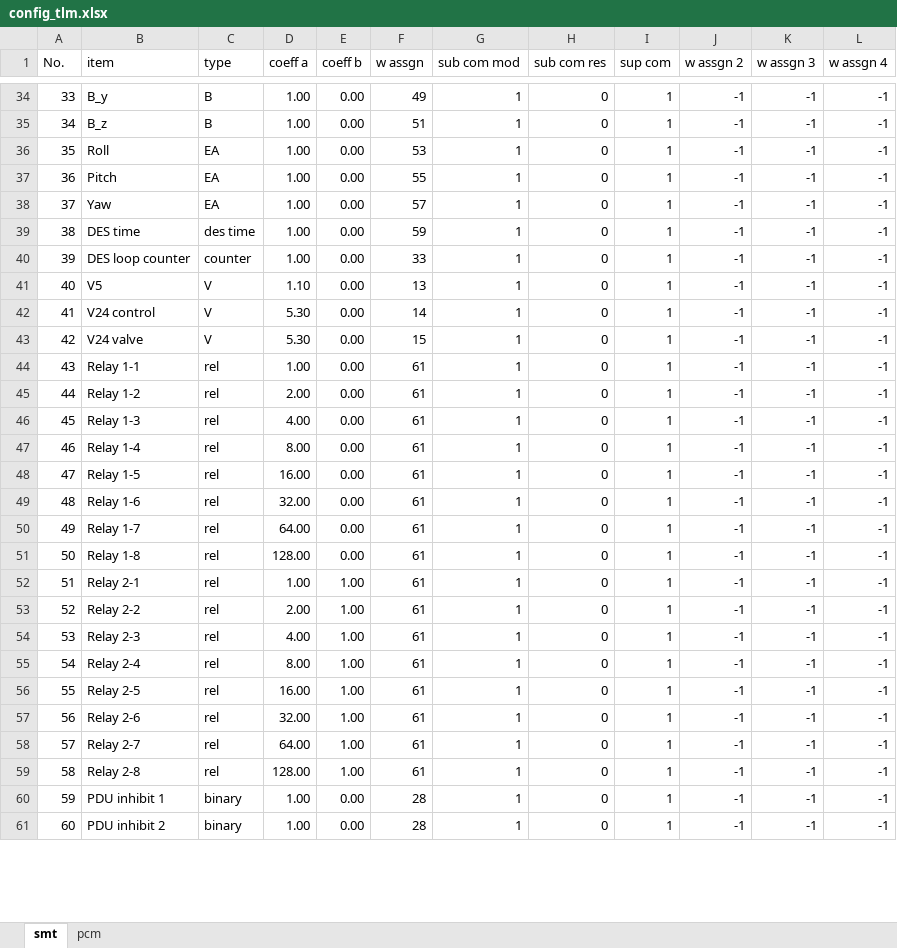
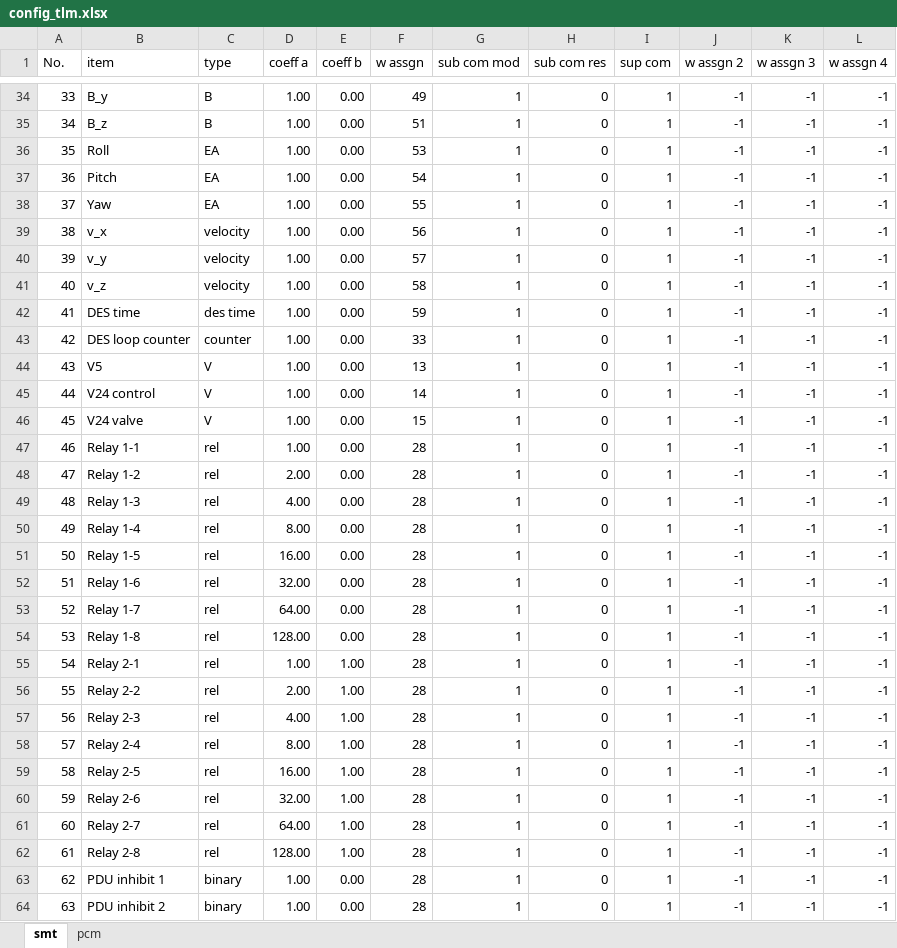
Before and after one commit to akirakawasaki/DES-QL, an Excel workbook: ql-async/config_tlm.xlsx, sheet smt, drawn as a sheet; only a part is shown, gaps mark what is left out; values as stored, in another font and other column widths than the file's, no borders; addresses are those after the commit; the diff covers the shown part only; the diff names each change by its address in the sheet, - before the commit and + after, or states it on an @@ line.

```diff
--- a/ql-async/config_tlm.xlsx (sheet smt)
+++ b/ql-async/config_tlm.xlsx (sheet smt)
-F37 (w assgn): 55
+F37 (w assgn): 54
-F38 (w assgn): 57
+F38 (w assgn): 55
+row 39: 38 | v_x | velocity | 1.00 | 0.00 | 56 | 1 | 0 | 1 | -1 | -1 | -1
+row 40: 39 | v_y | velocity | 1.00 | 0.00 | 57 | 1 | 0 | 1 | -1 | -1 | -1
+row 41: 40 | v_z | velocity | 1.00 | 0.00 | 58 | 1 | 0 | 1 | -1 | -1 | -1
@@ column A (No.) renumbered from row 42 down @@
-D44 (coeff a): 1.10
+D44 (coeff a): 1.00
-D45:D46 (coeff a): 5.30
+D45:D46 (coeff a): 1.00
-F47:F62 (w assgn): 61
+F47:F62 (w assgn): 28
```
Also changed, not shown: 1 removed row and 3 edited cells elsewhere in this sheet, 13 other files.
